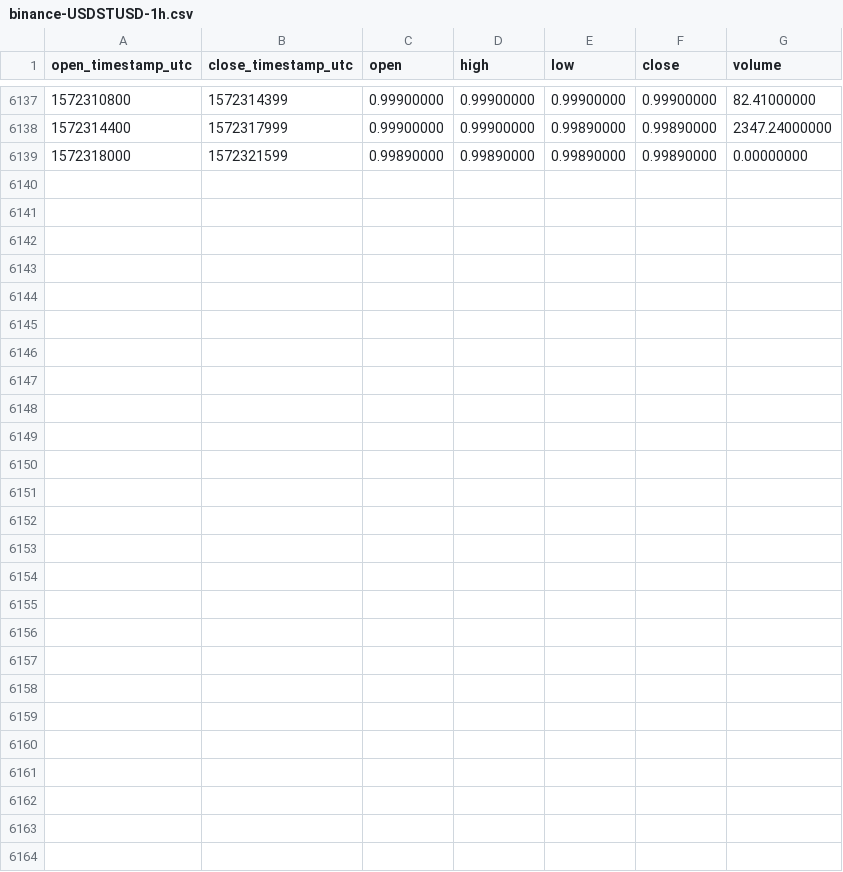
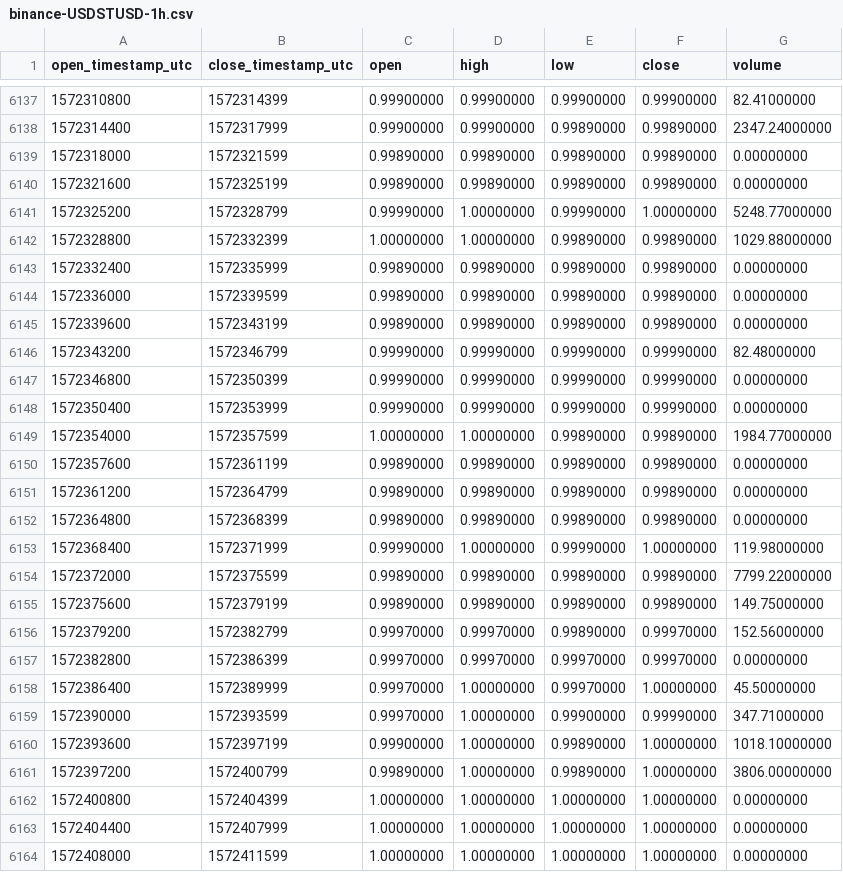
Before and after one commit to cryptobigbro/binance-USDSTUSD, a CSV file: binance-USDSTUSD-1h.csv, drawn as a sheet; only a part is shown, gaps mark what is left out; the diff names each change by its address in the sheet, - before the commit and + after, or states it on an @@ line.

Commit message:
Update OHLCV data.

```diff
--- a/binance-USDSTUSD-1h.csv
+++ b/binance-USDSTUSD-1h.csv
+row 6140: 1572321600 | 1572325199 | 0.99890000 | 0.99890000 | 0.99890000 | 0.99890000 | 0.00000000
+row 6141: 1572325200 | 1572328799 | 0.99990000 | 1.00000000 | 0.99990000 | 1.00000000 | 5248.77000000
+row 6142: 1572328800 | 1572332399 | 1.00000000 | 1.00000000 | 0.99890000 | 0.99890000 | 1029.88000000
+row 6143: 1572332400 | 1572335999 | 0.99890000 | 0.99890000 | 0.99890000 | 0.99890000 | 0.00000000
+row 6144: 1572336000 | 1572339599 | 0.99890000 | 0.99890000 | 0.99890000 | 0.99890000 | 0.00000000
+row 6145: 1572339600 | 1572343199 | 0.99890000 | 0.99890000 | 0.99890000 | 0.99890000 | 0.00000000
+row 6146: 1572343200 | 1572346799 | 0.99990000 | 0.99990000 | 0.99990000 | 0.99990000 | 82.48000000
+row 6147: 1572346800 | 1572350399 | 0.99990000 | 0.99990000 | 0.99990000 | 0.99990000 | 0.00000000
+row 6148: 1572350400 | 1572353999 | 0.99990000 | 0.99990000 | 0.99990000 | 0.99990000 | 0.00000000
+row 6149: 1572354000 | 1572357599 | 1.00000000 | 1.00000000 | 0.99890000 | 0.99890000 | 1984.77000000
+row 6150: 1572357600 | 1572361199 | 0.99890000 | 0.99890000 | 0.99890000 | 0.99890000 | 0.00000000
+row 6151: 1572361200 | 1572364799 | 0.99890000 | 0.99890000 | 0.99890000 | 0.99890000 | 0.00000000
+row 6152: 1572364800 | 1572368399 | 0.99890000 | 0.99890000 | 0.99890000 | 0.99890000 | 0.00000000
+row 6153: 1572368400 | 1572371999 | 0.99990000 | 1.00000000 | 0.99990000 | 1.00000000 | 119.98000000
+row 6154: 1572372000 | 1572375599 | 0.99890000 | 0.99890000 | 0.99890000 | 0.99890000 | 7799.22000000
+row 6155: 1572375600 | 1572379199 | 0.99890000 | 0.99890000 | 0.99890000 | 0.99890000 | 149.75000000
+row 6156: 1572379200 | 1572382799 | 0.99970000 | 0.99970000 | 0.99890000 | 0.99970000 | 152.56000000
+row 6157: 1572382800 | 1572386399 | 0.99970000 | 0.99970000 | 0.99970000 | 0.99970000 | 0.00000000
+row 6158: 1572386400 | 1572389999 | 0.99970000 | 1.00000000 | 0.99970000 | 1.00000000 | 45.50000000
+row 6159: 1572390000 | 1572393599 | 0.99970000 | 1.00000000 | 0.99900000 | 0.99990000 | 347.71000000
+row 6160: 1572393600 | 1572397199 | 0.99900000 | 1.00000000 | 0.99890000 | 1.00000000 | 1018.10000000
+row 6161: 1572397200 | 1572400799 | 0.99890000 | 1.00000000 | 0.99890000 | 1.00000000 | 3806.00000000
+row 6162: 1572400800 | 1572404399 | 1.00000000 | 1.00000000 | 1.00000000 | 1.00000000 | 0.00000000
+row 6163: 1572404400 | 1572407999 | 1.00000000 | 1.00000000 | 1.00000000 | 1.00000000 | 0.00000000
+row 6164: 1572408000 | 1572411599 | 1.00000000 | 1.00000000 | 1.00000000 | 1.00000000 | 0.00000000
```
Also changed, not shown: binance-USDSTUSD-1d.csv.
